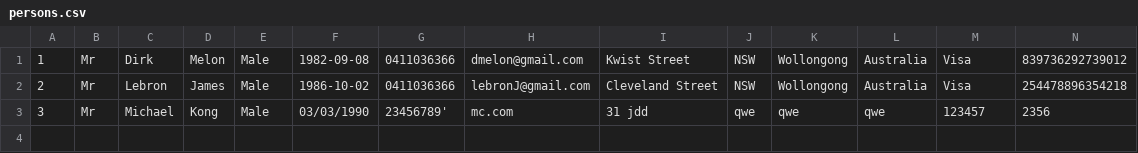
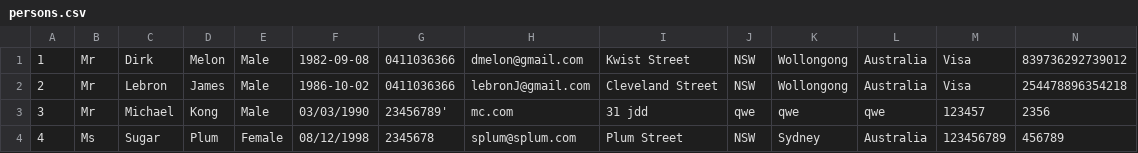
Before and after one commit to mKingUOW/222Project, a CSV file: 222_Project_Code/src/database/persons.csv, drawn as a sheet; only a part is shown; rows hold the shown columns only; the diff names each change by its address in the sheet, - before the commit and + after, or states it on an @@ line.

```diff
--- a/222_Project_Code/src/database/persons.csv
+++ b/222_Project_Code/src/database/persons.csv
+row 4: 4 | Ms | Sugar | Plum | Female | 08/12/1998 | 2345678 | splum@splum.com | Plum Street | NSW | Sydney | Australia | 123456789 | 456789
```
Also changed, not shown: 222_Project_Code/src/database/fleet.csv, 222_Project_Code/src/database/flight_schedule.csv, 21 other files.
